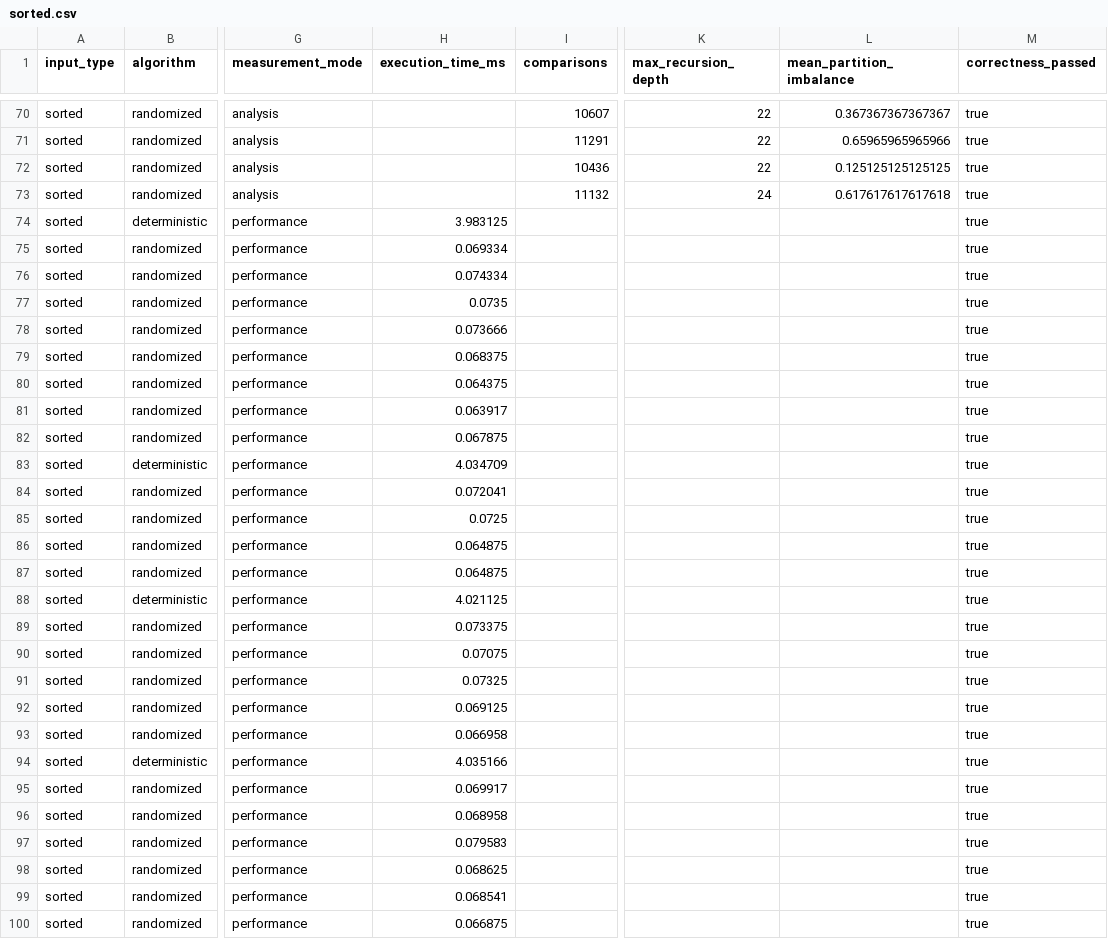
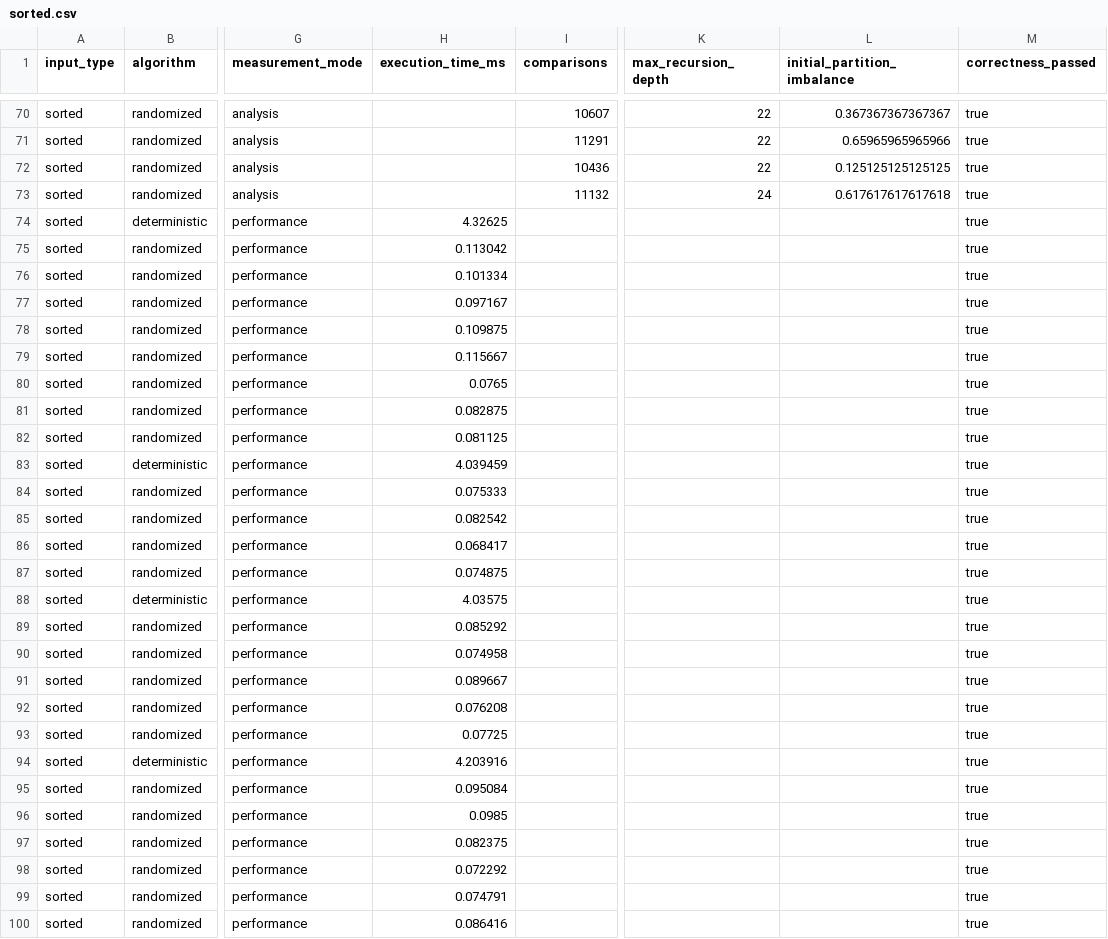
Before and after one commit to Hein-Htet-Aung08/AdvAlgoA2, a CSV file: reportResults/sorted.csv, drawn as a sheet; only a part is shown, gaps mark what is left out; the diff covers the shown part only; the diff names each change by its address in the sheet, - before the commit and + after, or states it on an @@ line.

```diff
--- a/reportResults/sorted.csv
+++ b/reportResults/sorted.csv
-L1: mean_partition_imbalance
+L1: initial_partition_imbalance
-H74 (execution_time_ms): 3.983125
+H74 (execution_time_ms): 4.32625
-H75 (execution_time_ms): 0.069334
+H75 (execution_time_ms): 0.113042
-H76 (execution_time_ms): 0.074334
+H76 (execution_time_ms): 0.101334
-H77 (execution_time_ms): 0.0735
+H77 (execution_time_ms): 0.097167
-H78 (execution_time_ms): 0.073666
+H78 (execution_time_ms): 0.109875
-H79 (execution_time_ms): 0.068375
+H79 (execution_time_ms): 0.115667
-H80 (execution_time_ms): 0.064375
+H80 (execution_time_ms): 0.0765
-H81 (execution_time_ms): 0.063917
+H81 (execution_time_ms): 0.082875
-H82 (execution_time_ms): 0.067875
+H82 (execution_time_ms): 0.081125
-H83 (execution_time_ms): 4.034709
+H83 (execution_time_ms): 4.039459
-H84 (execution_time_ms): 0.072041
+H84 (execution_time_ms): 0.075333
-H85 (execution_time_ms): 0.0725
+H85 (execution_time_ms): 0.082542
-H86 (execution_time_ms): 0.064875
+H86 (execution_time_ms): 0.068417
-H87 (execution_time_ms): 0.064875
+H87 (execution_time_ms): 0.074875
-H88 (execution_time_ms): 4.021125
+H88 (execution_time_ms): 4.03575
-H89 (execution_time_ms): 0.073375
+H89 (execution_time_ms): 0.085292
-H90 (execution_time_ms): 0.07075
+H90 (execution_time_ms): 0.074958
-H91 (execution_time_ms): 0.07325
+H91 (execution_time_ms): 0.089667
-H92 (execution_time_ms): 0.069125
+H92 (execution_time_ms): 0.076208
-H93 (execution_time_ms): 0.066958
+H93 (execution_time_ms): 0.07725
-H94 (execution_time_ms): 4.035166
+H94 (execution_time_ms): 4.203916
-H95 (execution_time_ms): 0.069917
+H95 (execution_time_ms): 0.095084
-H96 (execution_time_ms): 0.068958
+H96 (execution_time_ms): 0.0985
-H97 (execution_time_ms): 0.079583
+H97 (execution_time_ms): 0.082375
-H98 (execution_time_ms): 0.068625
+H98 (execution_time_ms): 0.072292
-H99 (execution_time_ms): 0.068541
+H99 (execution_time_ms): 0.074791
-H100 (execution_time_ms): 0.066875
+H100 (execution_time_ms): 0.086416
```
Also changed, not shown: 114 edited cells elsewhere in this file, reportResults/all_equal.csv, reportResults/dashboard.csv, 4 other files.
